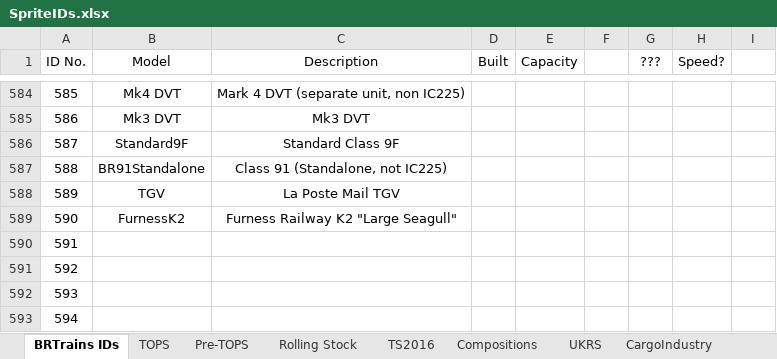
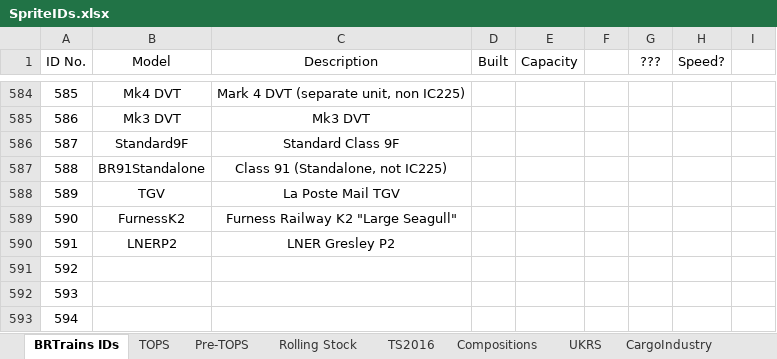
Before and after one commit to BRTrains/BRTrains2, an Excel workbook: docs/SpriteIDs.xlsx, sheet BRTrains IDs, drawn as a sheet; only a part is shown, gaps mark what is left out; values as stored, in another font and other column widths than the file's, no borders; the diff names each change by its address in the sheet, - before the commit and + after, or states it on an @@ line.

Commit message:
Added LNER P2

```diff
--- a/docs/SpriteIDs.xlsx (sheet BRTrains IDs)
+++ b/docs/SpriteIDs.xlsx (sheet BRTrains IDs)
-B590 (Model): (empty)
+B590 (Model): LNERP2
-C590 (Description): (empty)
+C590 (Description): LNER Gresley P2
```
Also changed, not shown: 4 other files.
